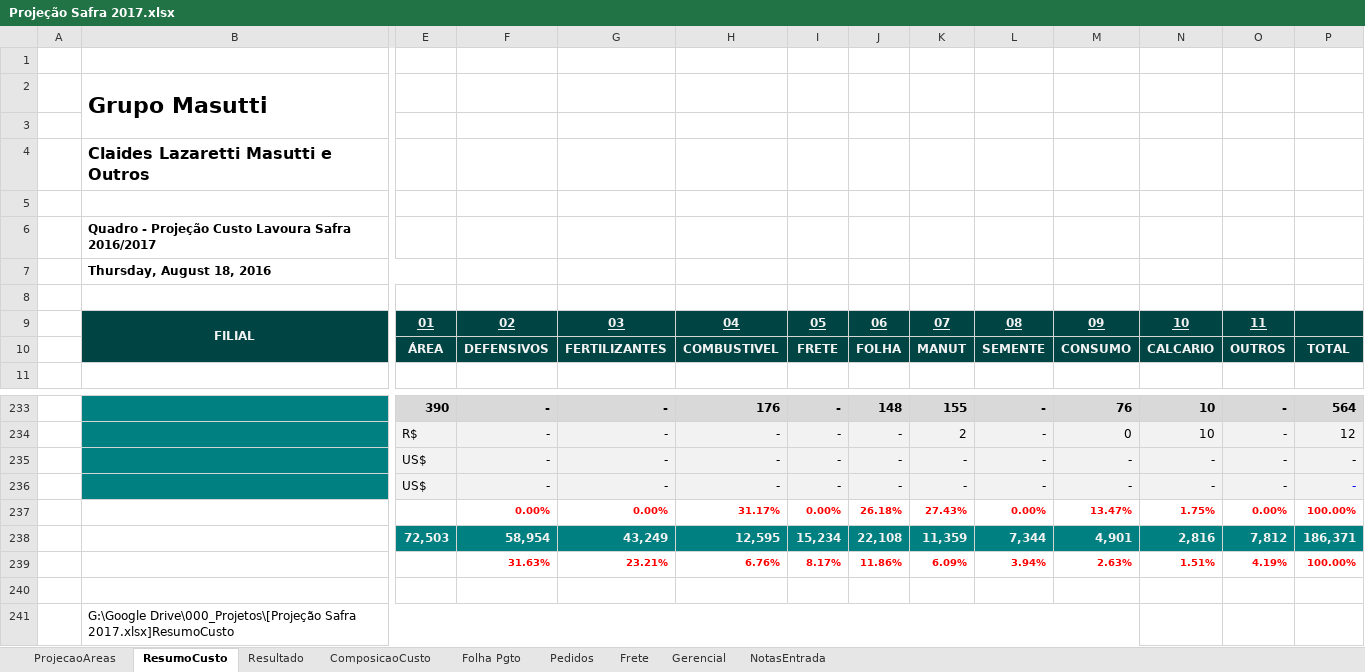
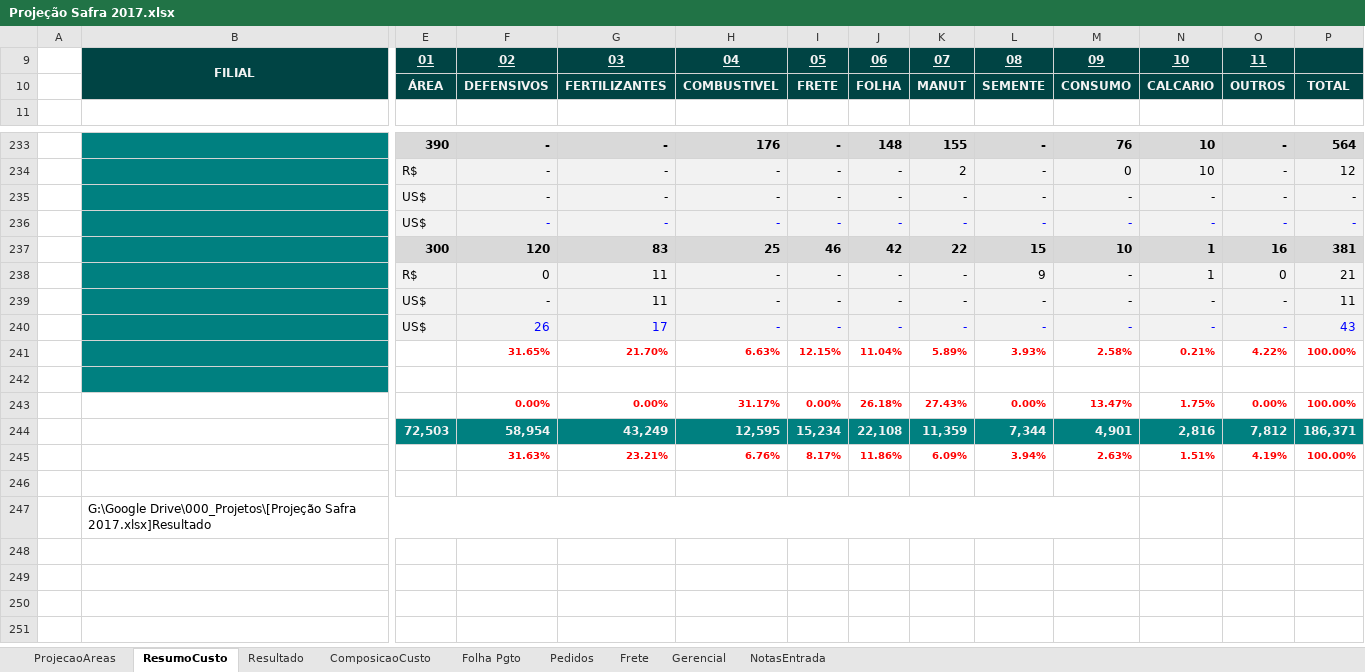
Before and after one commit to marcio93masutti/000_Analises-Relatorios, an Excel workbook: Projeção Safra 2017.xlsx, sheet ResumoCusto, drawn as a sheet; only a part is shown, gaps mark what is left out; values as stored, in another font and other column widths than the file's, no borders; charts and pictures and conditional formats not drawn; removed rows and columns are numbered as before the commit, all else as after; rows hold the shown columns only; the diff names each change by its address in the sheet, - before the commit and + after, or states it on an @@ line.

Commit message:
Projeção Safra 2017 - 19/08/2016
Ajustes e atualização dos campos de custo no resultado

```diff
--- a/Projeção Safra 2017.xlsx (sheet ResumoCusto)
+++ b/Projeção Safra 2017.xlsx (sheet ResumoCusto)
-row 1: (empty)
@@ row 2 hidden:  | Grupo Masutti @@
-row 3: (empty)
@@ row 4 hidden:  | Claides Lazaretti Masutti e Outros @@
-row 5: (empty)
@@ row 6 hidden:  | Quadro - Projeção Custo Lavoura Safra 2016/2017 @@
-row 7:  | Thursday, August 18, 2016
-row 8: (empty)
-F236:O236 text colour: black
+F236:O236 text colour: #0000FF
+row 237:  |  | 300 | 120 | 83 | 25 | 46 | 42 | 22 | 15 | 10 | 1 | 16 | 381
+row 238:  |  | R$ | 0 | 11 | - | - | - | - | 9 | - | 1 | 0 | 21
+row 239:  |  | US$ | - | 11 | - | - | - | - | - | - | - | - | 11
+row 240:  |  | US$ | 26 | 17 | - | - | - | - | - | - | - | - | 43
+row 241:  |  |  | 31.65% | 21.70% | 6.63% | 12.15% | 11.04% | 5.89% | 3.93% | 2.58% | 0.21% | 4.22% | 100.00%
+row 242: (empty)
-B247: …Drive\000_Projetos\[Projeção Safra 2017.xlsx]ResumoCusto
+B247: …Drive\000_Projetos\[Projeção Safra 2017.xlsx]Resultado
```
Also changed, not shown: sheet Resultado, sheet ComposicaoCusto, formulas that keep their value, hidden cells, charts or pictures.
